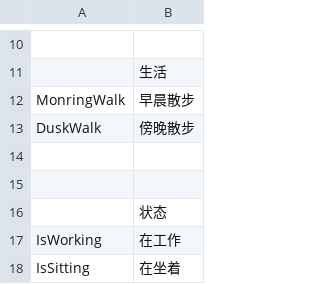
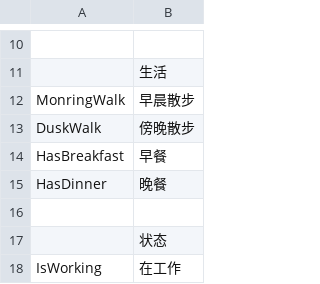
Before and after one commit to unphics/ikun, a CSV file: Config/Goap/State.csv, drawn as a sheet; only a part is shown, gaps mark what is left out; the shorter side is filled out with more unchanged rows; the diff names each change by its address in the sheet, - before the commit and + after, or states it on an @@ line.

```diff
--- a/Config/Goap/State.csv
+++ b/Config/Goap/State.csv
-row 14: (empty)
+row 14: HasBreakfast | 早餐
+row 15: HasDinner | 晚餐
```
Also changed, not shown: Config/Goap/Action.csv, Config/Goap/Goal.csv, 4 other files.
